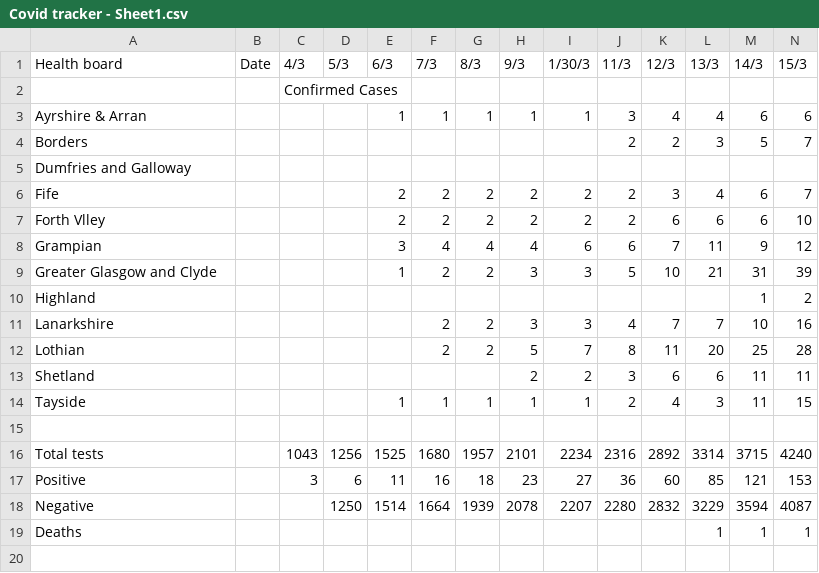
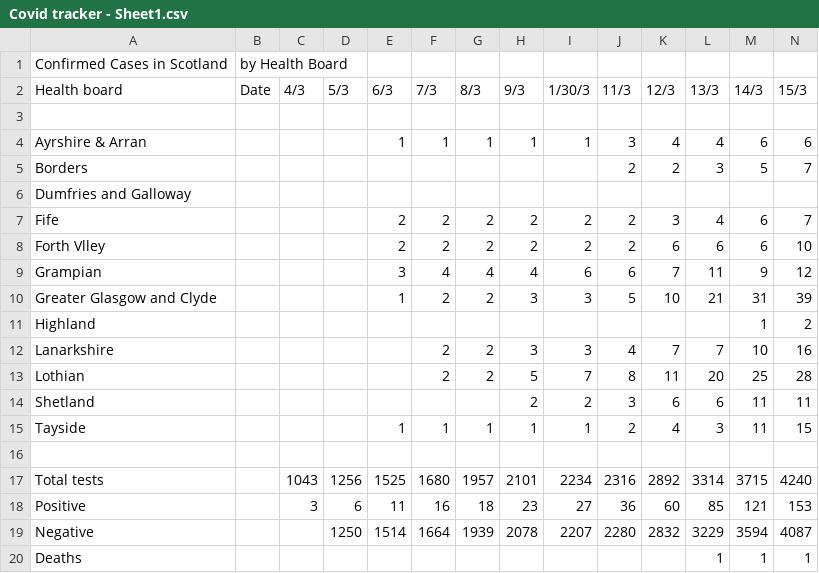
Before and after one commit to Justinpython/ScotlandCOVID19data, a CSV file: Covid tracker - Sheet1.csv, drawn as a sheet; only a part is shown; addresses are those after the commit; rows hold the shown columns only; the diff names each change by its address in the sheet, - before the commit and + after, or states it on an @@ line.

Commit message:
Update Covid tracker - Sheet1.csv

```diff
--- a/Covid tracker - Sheet1.csv
+++ b/Covid tracker - Sheet1.csv
+row 1: Confirmed Cases in Scotland | by Health Board
-C3 (4/3): Confirmed Cases
+C3 (4/3): (empty)
```
